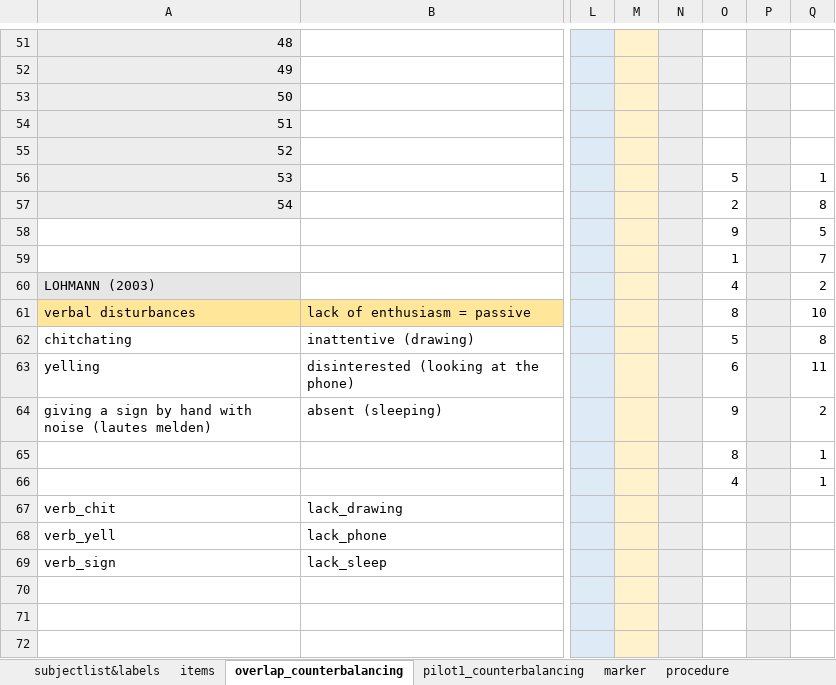
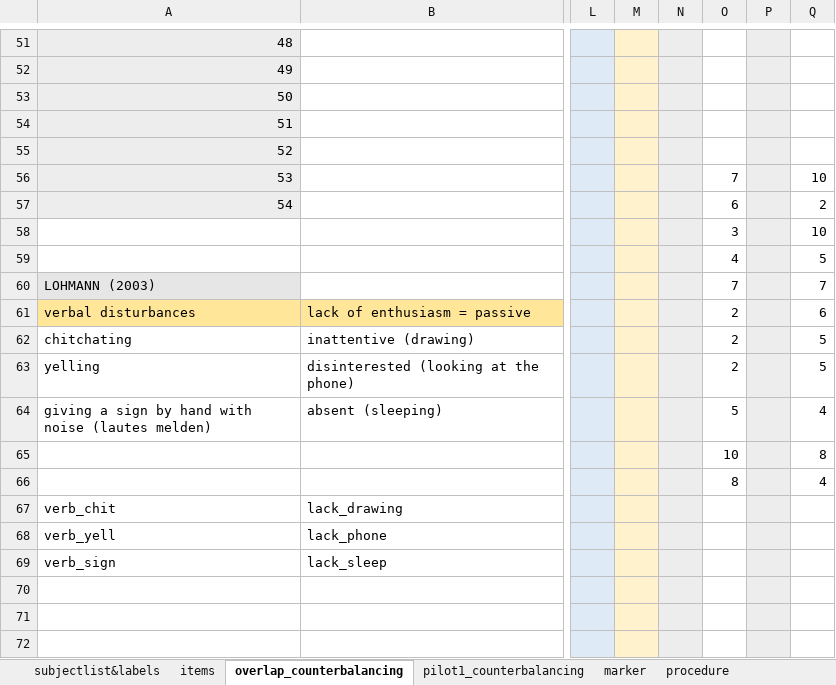
Before and after one commit to ginaamri/Mandy-PhD, an Excel workbook: studies/2020_Aperol_Git/2020_Aperol_Subjects and Labels_ALT_MOVED_TO_BOARD.xlsx, sheet overlap_counterbalancing, drawn as a sheet; only a part is shown, gaps mark what is left out; values as stored, in another font and other column widths than the file's, no borders; the diff names each change by its address in the sheet, - before the commit and + after, or states it on an @@ line.

```diff
--- a/studies/2020_Aperol_Git/2020_Aperol_Subjects and Labels_ALT_MOVED_TO_BOARD.xlsx (sheet overlap_counterbalancing)
+++ b/studies/2020_Aperol_Git/2020_Aperol_Subjects and Labels_ALT_MOVED_TO_BOARD.xlsx (sheet overlap_counterbalancing)
-O56: 5
+O56: 7
-Q56: 1
+Q56: 10
-O57: 2
+O57: 6
-Q57: 8
+Q57: 2
-O58: 9
+O58: 3
-Q58: 5
+Q58: 10
-O59: 1
+O59: 4
-Q59: 7
+Q59: 5
-O60: 4
+O60: 7
-Q60: 2
+Q60: 7
-O61: 8
+O61: 2
-Q61: 10
+Q61: 6
-O62: 5
+O62: 2
-Q62: 8
+Q62: 5
-O63: 6
+O63: 2
-Q63: 11
+Q63: 5
-O64: 9
+O64: 5
-Q64: 2
+Q64: 4
-O65: 8
+O65: 10
-Q65: 1
+Q65: 8
-O66: 4
+O66: 8
-Q66: 1
+Q66: 4
```
Also changed, not shown: sheet subjectlist&labels, 14 other files.
